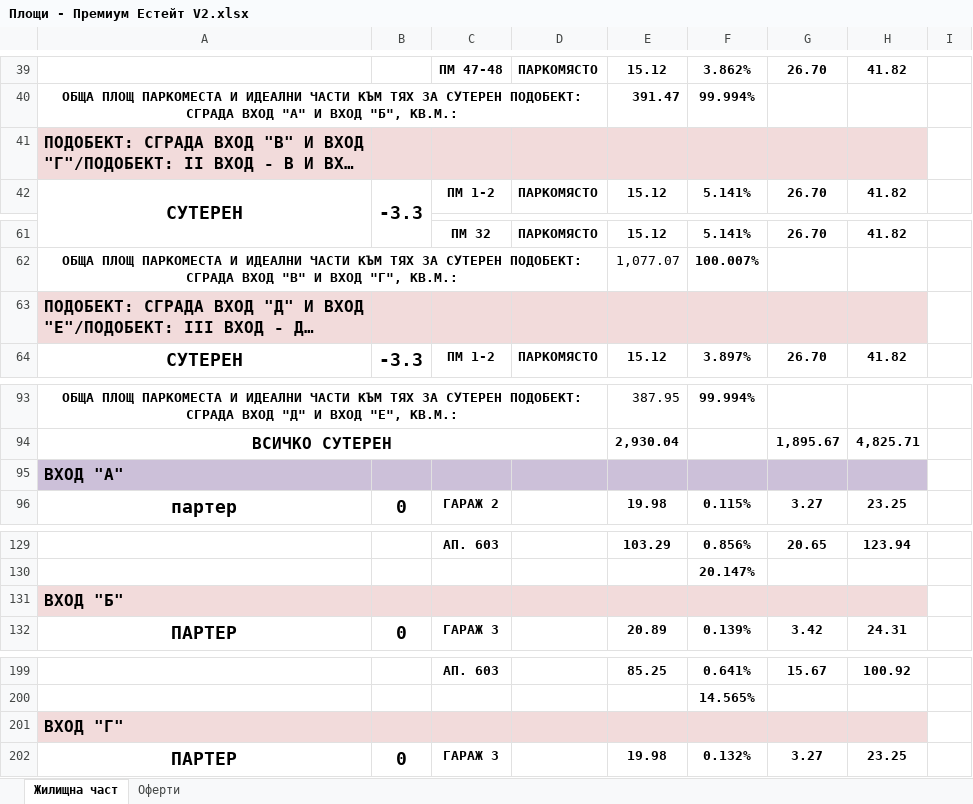
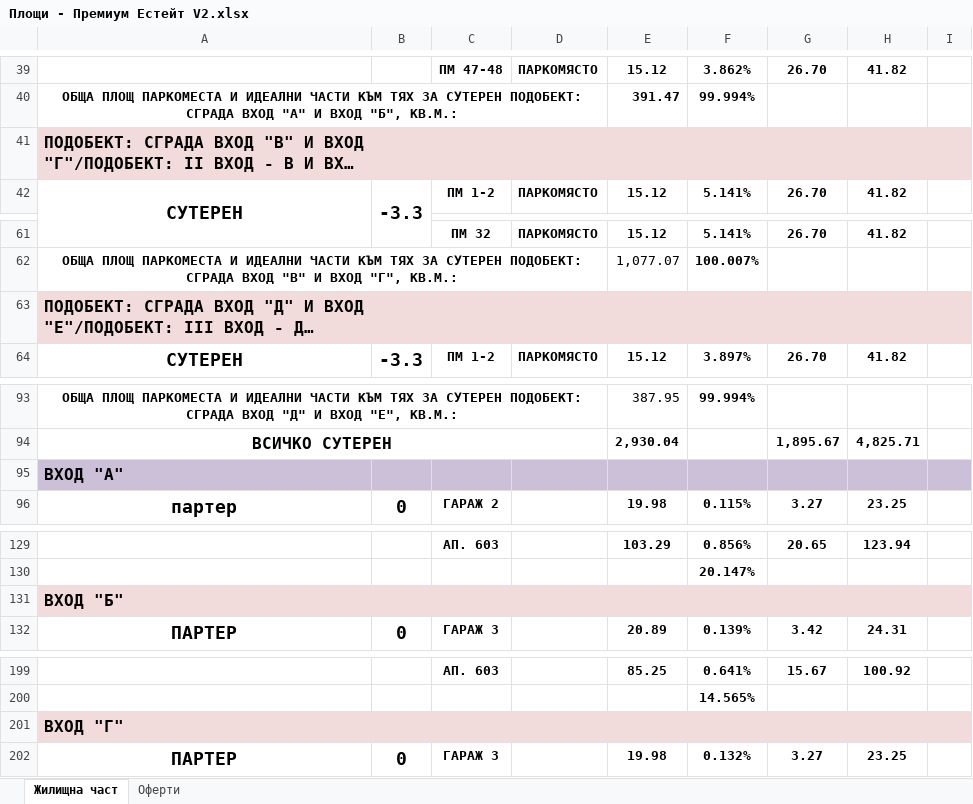
Before and after one commit to valo/white_district, an Excel workbook: docs/Площи - Премиум Естейт V2.xlsx, sheet Жилищна част, drawn as a sheet; only a part is shown, gaps mark what is left out; long unchanged cells end in …; values as stored, in another font and other column widths than the file's, no borders; charts and pictures not drawn; the diff covers the shown part only; the diff names each change by its address in the sheet, - before the commit and + after, or states it on an @@ line.

```diff
--- a/docs/Площи - Премиум Естейт V2.xlsx (sheet Жилищна част)
+++ b/docs/Площи - Премиум Естейт V2.xlsx (sheet Жилищна част)
-I41 fill: none
+I41 fill: #F2DBDB
-I63 fill: none
+I63 fill: #F2DBDB
-I95 fill: none
+I95 fill: #CCC0D9
-I131 fill: none
+I131 fill: #F2DBDB
-I201 fill: none
+I201 fill: #F2DBDB
```
Also changed, not shown: 4 added rows, 4 removed rows, 3 edited cells and cell formats elsewhere in this sheet, sheet Оферти, 3 other files.
